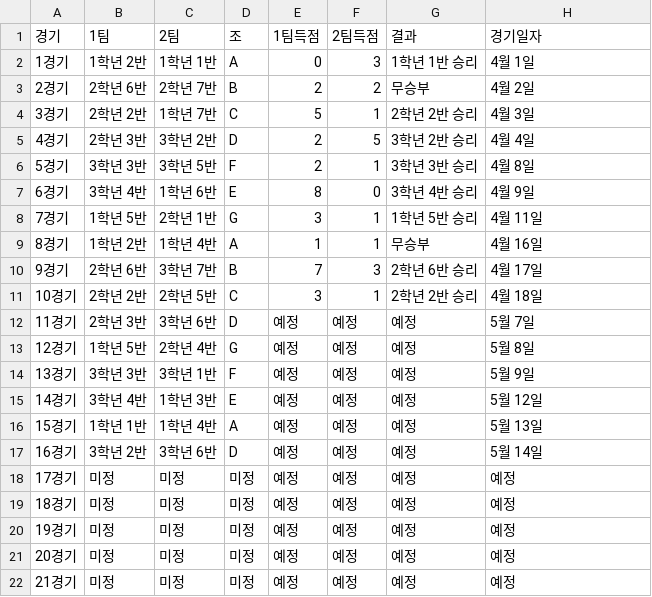
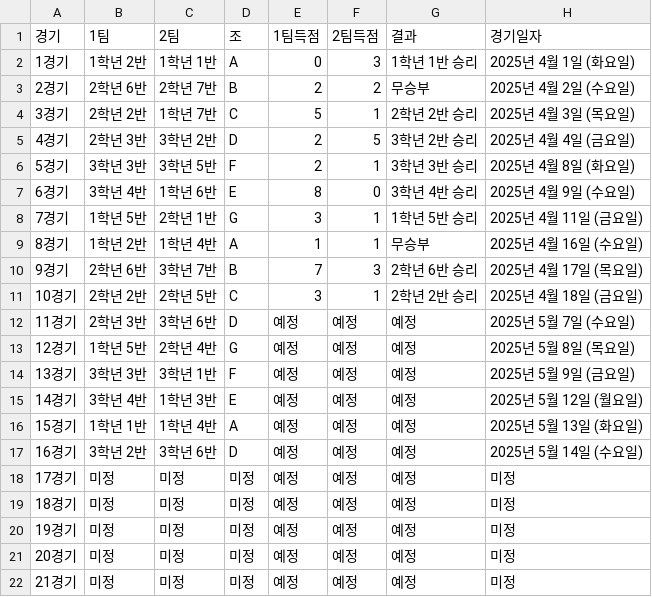
Before and after one commit to ROSTIG-NOX3N/ChangeCup, a CSV file: Book(Result).csv, drawn as a sheet.

Commit message:
Update Book(Result).csv

```diff
--- a/Book(Result).csv
+++ b/Book(Result).csv
@@ -1,22 +1,22 @@
 경기,1팀,2팀,조,1팀득점,2팀득점,결과,경기일자
-1경기,1학년 2반,1학년 1반,A,0,3,1학년 1반 승리,4월 1일
-2경기,2학년 6반,2학년 7반,B,2,2,무승부,4월 2일
-3경기,2학년 2반,1학년 7반,C,5,1,2학년 2반 승리,4월 3일
-4경기,2학년 3반,3학년 2반,D,2,5,3학년 2반 승리,4월 4일
-5경기,3학년 3반,3학년 5반,F,2,1,3학년 3반 승리,4월 8일
-6경기,3학년 4반,1학년 6반,E,8,0,3학년 4반 승리,4월 9일
-7경기,1학년 5반,2학년 1반,G,3,1,1학년 5반 승리,4월 11일
-8경기,1학년 2반,1학년 4반,A,1,1,무승부,4월 16일
-9경기,2학년 6반,3학년 7반,B,7,3,2학년 6반 승리,4월 17일
-10경기,2학년 2반,2학년 5반,C,3,1,2학년 2반 승리,4월 18일
-11경기,2학년 3반,3학년 6반,D,예정,예정,예정,5월 7일
-12경기,1학년 5반,2학년 4반,G,예정,예정,예정,5월 8일
-13경기,3학년 3반,3학년 1반,F,예정,예정,예정,5월 9일
-14경기,3학년 4반,1학년 3반,E,예정,예정,예정,5월 12일
-15경기,1학년 1반,1학년 4반,A,예정,예정,예정,5월 13일
-16경기,3학년 2반,3학년 6반,D,예정,예정,예정,5월 14일
-17경기,미정,미정,미정,예정,예정,예정,예정
-18경기,미정,미정,미정,예정,예정,예정,예정
-19경기,미정,미정,미정,예정,예정,예정,예정
-20경기,미정,미정,미정,예정,예정,예정,예정
-21경기,미정,미정,미정,예정,예정,예정,예정
+1경기,1학년 2반,1학년 1반,A,0,3,1학년 1반 승리,2025년 4월 1일 (화요일)
+2경기,2학년 6반,2학년 7반,B,2,2,무승부,2025년 4월 2일 (수요일)
+3경기,2학년 2반,1학년 7반,C,5,1,2학년 2반 승리,2025년 4월 3일 (목요일)
+4경기,2학년 3반,3학년 2반,D,2,5,3학년 2반 승리,2025년 4월 4일 (금요일)
+5경기,3학년 3반,3학년 5반,F,2,1,3학년 3반 승리,2025년 4월 8일 (화요일)
+6경기,3학년 4반,1학년 6반,E,8,0,3학년 4반 승리,2025년 4월 9일 (수요일)
+7경기,1학년 5반,2학년 1반,G,3,1,1학년 5반 승리,2025년 4월 11일 (금요일)
+8경기,1학년 2반,1학년 4반,A,1,1,무승부,2025년 4월 16일 (수요일)
+9경기,2학년 6반,3학년 7반,B,7,3,2학년 6반 승리,2025년 4월 17일 (목요일)
+10경기,2학년 2반,2학년 5반,C,3,1,2학년 2반 승리,2025년 4월 18일 (금요일)
+11경기,2학년 3반,3학년 6반,D,예정,예정,예정,2025년 5월 7일 (수요일)
+12경기,1학년 5반,2학년 4반,G,예정,예정,예정,2025년 5월 8일 (목요일)
+13경기,3학년 3반,3학년 1반,F,예정,예정,예정,2025년 5월 9일 (금요일)
+14경기,3학년 4반,1학년 3반,E,예정,예정,예정,2025년 5월 12일 (월요일)
+15경기,1학년 1반,1학년 4반,A,예정,예정,예정,2025년 5월 13일 (화요일)
+16경기,3학년 2반,3학년 6반,D,예정,예정,예정,2025년 5월 14일 (수요일)
+17경기,미정,미정,미정,예정,예정,예정,미정
+18경기,미정,미정,미정,예정,예정,예정,미정
+19경기,미정,미정,미정,예정,예정,예정,미정
+20경기,미정,미정,미정,예정,예정,예정,미정
+21경기,미정,미정,미정,예정,예정,예정,미정
```
